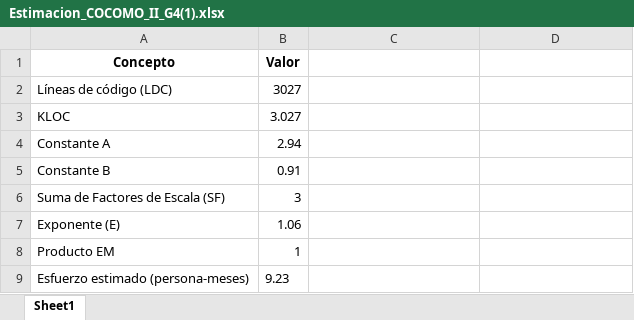
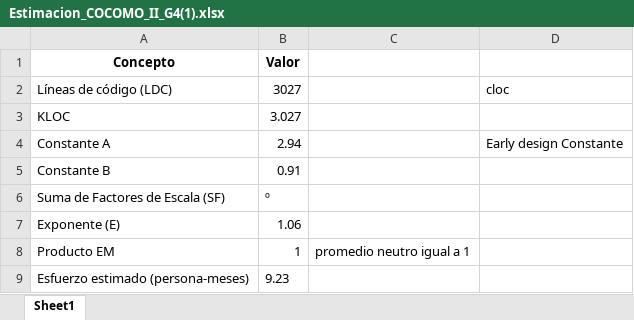
Before and after one commit to Baio99/2667_DSA, an Excel workbook: COCOMO II/Estimacion_COCOMO_II_G4(1).xlsx, sheet Sheet1, drawn as a sheet; values as stored, in another font and other column widths than the file's, no borders; charts and pictures not drawn; the diff names each change by its address in the sheet, - before the commit and + after, or states it on an @@ line.

```diff
--- a/COCOMO II/Estimacion_COCOMO_II_G4(1).xlsx (sheet Sheet1)
+++ b/COCOMO II/Estimacion_COCOMO_II_G4(1).xlsx (sheet Sheet1)
-D2: (empty)
+D2: cloc
-D4: (empty)
+D4: Early design Constante
-B6 (Valor): 3
+B6 (Valor): º
-C8: (empty)
+C8: promedio neutro igual a 1
```
Also changed, not shown: charts or pictures, 1 other file.
